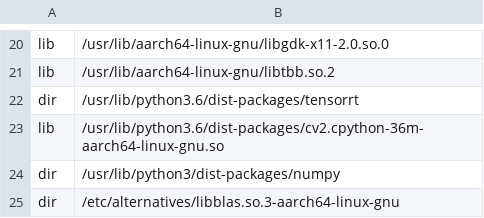
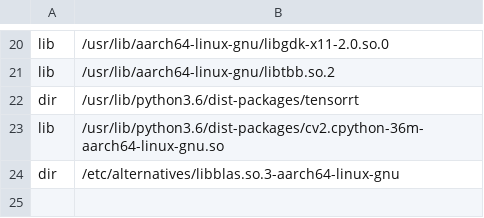
Before and after one commit to StanfordMSL/MSL-RAPTOR, a CSV file: docker/tx2_jp422/python_libs.csv, drawn as a sheet; only a part is shown, gaps mark what is left out.

Commit message:
Update dockerfiles for TX2s to have trt weights

```diff
--- a/docker/tx2_jp422/python_libs.csv
+++ b/docker/tx2_jp422/python_libs.csv
@@ -23,3 +23,2 @@ dir, /usr/lib/python3.6/dist-packages/tensorrt
 lib, /usr/lib/python3.6/dist-packages/cv2.cpython-36m-aarch64-linux-gnu.so
-dir, /usr/lib/python3/dist-packages/numpy
 dir, /etc/alternatives/libblas.so.3-aarch64-linux-gnu
```
Also changed, not shown: docker/tx2_jp430/python_libs.csv, 4 other files.
